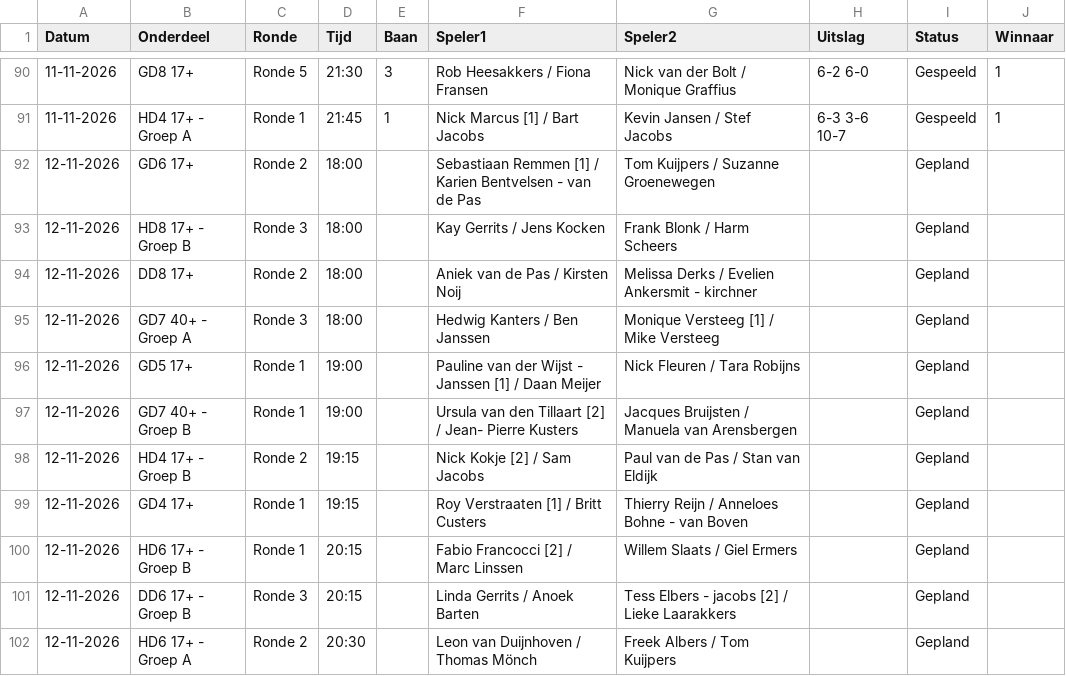
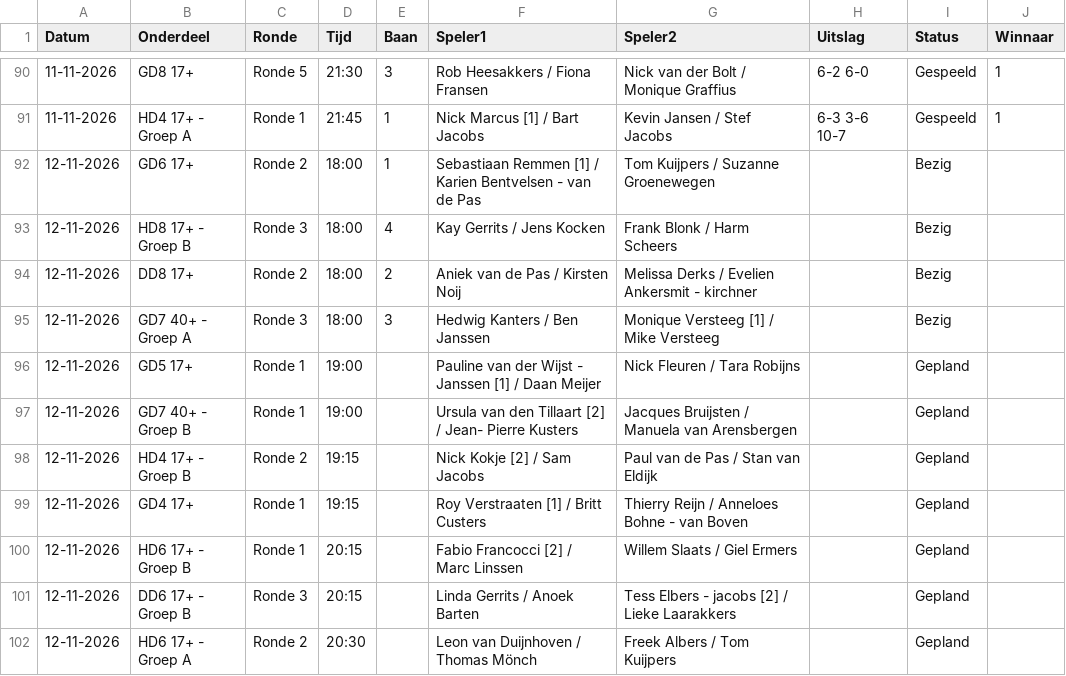
Before and after one commit to Frank2601/nick-fleuren-open, a CSV file: wedstrijden.csv, drawn as a sheet; only a part is shown, gaps mark what is left out.

Commit message:
Uitslagen bijgewerkt 18:07

```diff
--- a/wedstrijden.csv
+++ b/wedstrijden.csv
@@ -91,6 +91,6 @@ Datum,Onderdeel,Ronde,Tijd,Baan,Speler1,Speler2,Uitslag,Status,Winnaar
 11-11-2026,HD4 17+ - Groep A,Ronde 1,21:45,1,Nick Marcus [1] / Bart Jacobs,Kevin Jansen / Stef Jacobs,6-3 3-6 10-7,Gespeeld,1
-12-11-2026,GD6 17+,Ronde 2,18:00,,Sebastiaan Remmen [1] / Karien Bentvelsen - van de Pas,Tom Kuijpers / Suzanne Groenewegen,,Gepland,
-12-11-2026,HD8 17+ - Groep B,Ronde 3,18:00,,Kay Gerrits / Jens Kocken,Frank Blonk / Harm Scheers,,Gepland,
-12-11-2026,DD8 17+,Ronde 2,18:00,,Aniek van de Pas / Kirsten Noij,Melissa Derks / Evelien Ankersmit - kirchner,,Gepland,
-12-11-2026,GD7 40+ - Groep A,Ronde 3,18:00,,Hedwig Kanters / Ben Janssen,Monique Versteeg [1] / Mike Versteeg,,Gepland,
+12-11-2026,GD6 17+,Ronde 2,18:00,1,Sebastiaan Remmen [1] / Karien Bentvelsen - van de Pas,Tom Kuijpers / Suzanne Groenewegen,,Bezig,
+12-11-2026,HD8 17+ - Groep B,Ronde 3,18:00,4,Kay Gerrits / Jens Kocken,Frank Blonk / Harm Scheers,,Bezig,
+12-11-2026,DD8 17+,Ronde 2,18:00,2,Aniek van de Pas / Kirsten Noij,Melissa Derks / Evelien Ankersmit - kirchner,,Bezig,
+12-11-2026,GD7 40+ - Groep A,Ronde 3,18:00,3,Hedwig Kanters / Ben Janssen,Monique Versteeg [1] / Mike Versteeg,,Bezig,
 12-11-2026,GD5 17+,Ronde 1,19:00,,Pauline van der Wijst - Janssen [1] / Daan Meijer,Nick Fleuren / Tara Robijns,,Gepland,
```
